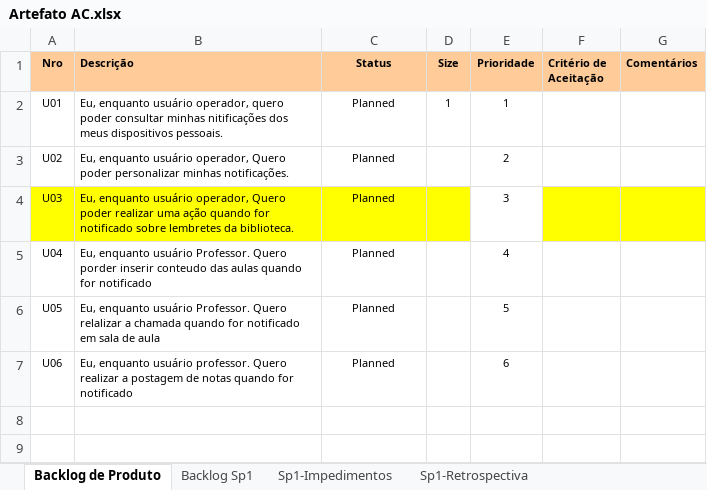
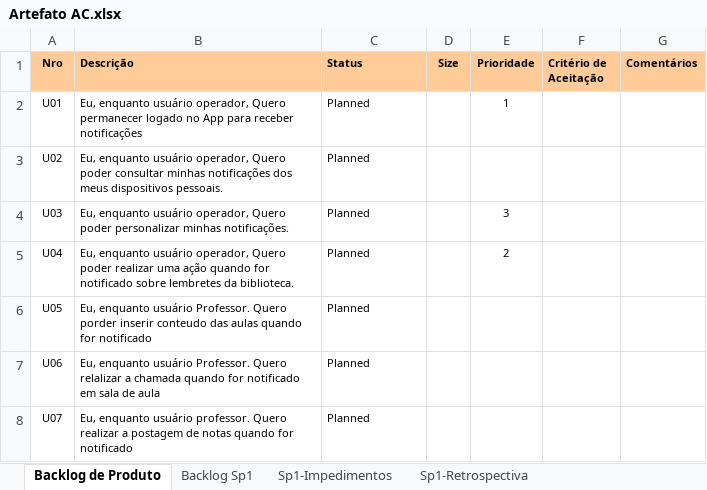
Before and after one commit to Neimarmg/TCC, an Excel workbook: Artefato AC.xlsx, sheet Backlog de Produto, drawn as a sheet; values as stored, in another font and other column widths than the file's, no borders; conditional formats not drawn; the diff names each change by its address in the sheet, - before the commit and + after, or states it on an @@ line.

```diff
--- a/Artefato AC.xlsx (sheet Backlog de Produto)
+++ b/Artefato AC.xlsx (sheet Backlog de Produto)
-C1:C7 alignment: center
+C1:C7 alignment: left
-B2 (Descrição): …usuário operador, quero poder consultar minhas nitificações dos meus dispositivos pessoais.
+B2 (Descrição): …usuário operador, Quero permanecer logado no App para receber notificações
-D2 (Size): 1
+D2 (Size): (empty)
-B3 (Descrição): …Quero poder personalizar minhas notificações.
+B3 (Descrição): …Quero poder consultar minhas notificações dos meus dispositivos pessoais.
-E3 (Prioridade): 2
+E3 (Prioridade): (empty)
-A4:D4 fill: #FFFF00
+A4:D4 fill: none
-B4 (Descrição): …Quero poder realizar uma ação quando for notificado sobre lembretes da biblioteca.
+B4 (Descrição): …Quero poder personalizar minhas notificações.
-F4:G4 fill: #FFFF00
+F4:G4 fill: none
-B5 (Descrição): …enquanto usuário Professor. Quero porder inserir conteudo das aulas quando for notificado
+B5 (Descrição): …enquanto usuário operador, Quero poder realizar uma ação quando for notificado sobre lembretes da biblioteca.
-E5 (Prioridade): 4
+E5 (Prioridade): 2
-B6 (Descrição): …Professor. Quero relalizar a chamada quando for notificado em sala de aula
+B6 (Descrição): …Professor. Quero porder inserir conteudo das aulas quando for notificado
-E6 (Prioridade): 5
+E6 (Prioridade): (empty)
-B7 (Descrição): …enquanto usuário professor. Quero realizar a postagem de notas quando for notificado
+B7 (Descrição): …enquanto usuário Professor. Quero relalizar a chamada quando for notificado em sala de aula
-E7 (Prioridade): 6
+E7 (Prioridade): (empty)
+row 8: U07 | Eu, enquanto usuário professor. Quero realizar a postagem de notas quando for notificado | Planned
```
Also changed, not shown: sheet Backlog Sp1, formulas that keep their value, hidden cells, charts or pictures.
